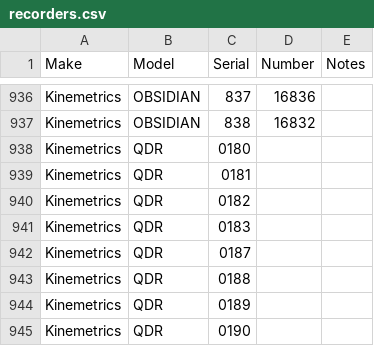
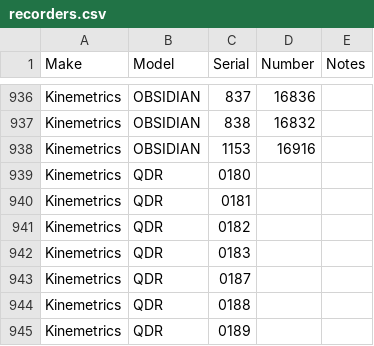
Before and after one commit to GeoNet/delta, a CSV file: assets/recorders.csv, drawn as a sheet; only a part is shown, gaps mark what is left out; the shorter side is filled out with more unchanged rows.

Commit message:
Update recorders.csv for MXZ
add Obsidian SN 1153

```diff
--- a/assets/recorders.csv
+++ b/assets/recorders.csv
@@ -937,2 +937,3 @@ Kinemetrics,OBSIDIAN,837,16836,
 Kinemetrics,OBSIDIAN,838,16832,
+Kinemetrics,OBSIDIAN,1153,16916,
 Kinemetrics,QDR,0180,,
```
